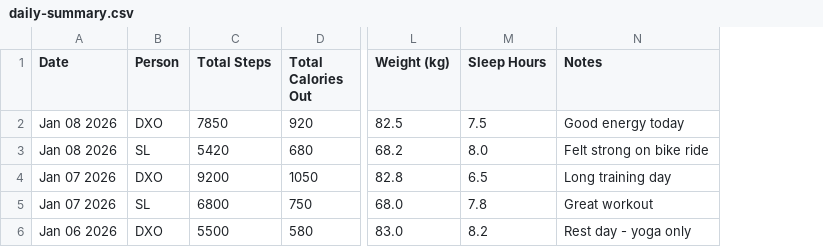
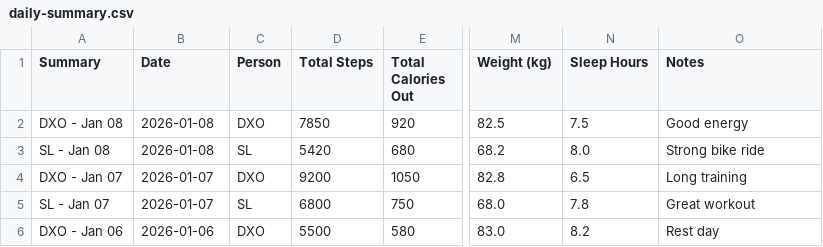
Before and after one commit to danxoneil/civicoperator, a CSV file: monday-boards/daily-summary.csv, drawn as a sheet; only a part is shown, gaps mark what is left out; addresses are those after the commit; the diff names each change by its address in the sheet, - before the commit and + after, or states it on an @@ line.

```diff
--- a/monday-boards/daily-summary.csv
+++ b/monday-boards/daily-summary.csv
+column A (Summary), rows 2-6: DXO - Jan 08 | SL - Jan 08 | DXO - Jan 07 | SL - Jan 07 | DXO - Jan 06
-B2:B3 (Date): Jan 08 2026
+B2:B3 (Date): 2026-01-08
-O2 (Notes): Good energy today
+O2 (Notes): Good energy
-O3 (Notes): Felt strong on bike ride
+O3 (Notes): Strong bike ride
-B4:B5 (Date): Jan 07 2026
+B4:B5 (Date): 2026-01-07
-O4 (Notes): Long training day
+O4 (Notes): Long training
-B6 (Date): Jan 06 2026
+B6 (Date): 2026-01-06
-O6 (Notes): Rest day - yoga only
+O6 (Notes): Rest day
```
Also changed, not shown: monday-boards/activity-log.csv, monday-boards/nutrition-log.csv, 1 other file.
